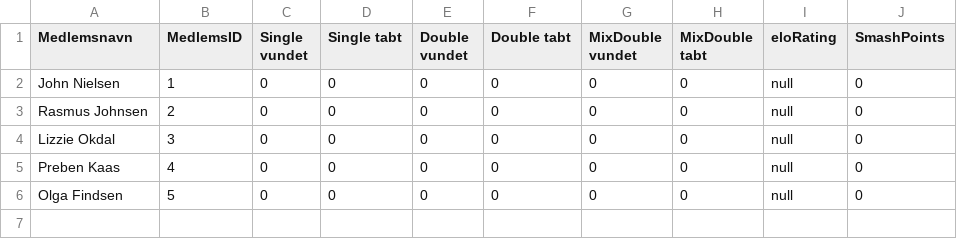
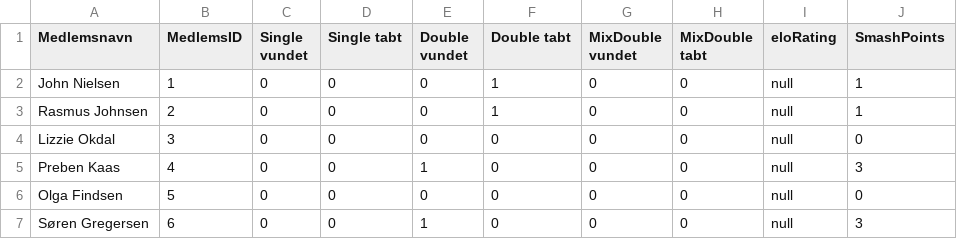
Before and after one commit to Walterb0b/Tennisklubben-SMASH, a CSV file: playerStatsDatabase.csv, drawn as a sheet.

```diff
--- a/playerStatsDatabase.csv
+++ b/playerStatsDatabase.csv
@@ -1,6 +1,7 @@
 Medlemsnavn;MedlemsID;Single vundet;Single tabt;Double vundet;Double tabt;MixDouble vundet;MixDouble tabt;eloRating;SmashPoints
-John Nielsen;1;0;0;0;0;0;0;null;0
-Rasmus Johnsen;2;0;0;0;0;0;0;null;0
+John Nielsen;1;0;0;0;1;0;0;null;1
+Rasmus Johnsen;2;0;0;0;1;0;0;null;1
 Lizzie Okdal;3;0;0;0;0;0;0;null;0
-Preben Kaas;4;0;0;0;0;0;0;null;0
+Preben Kaas;4;0;0;1;0;0;0;null;3
 Olga Findsen;5;0;0;0;0;0;0;null;0
+Søren Gregersen;6;0;0;1;0;0;0;null;3
```
Also changed, not shown: memberDatabase.csv, paymentDatabase.csv, 7 other files.
